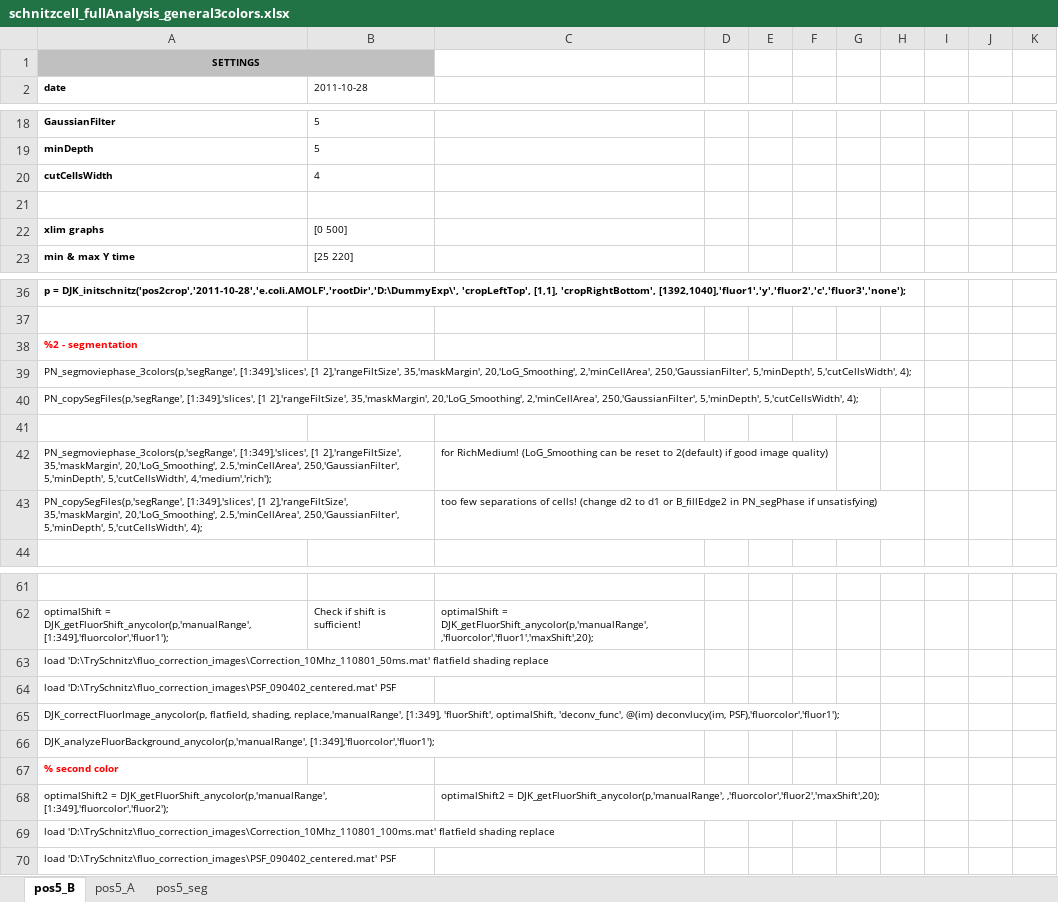
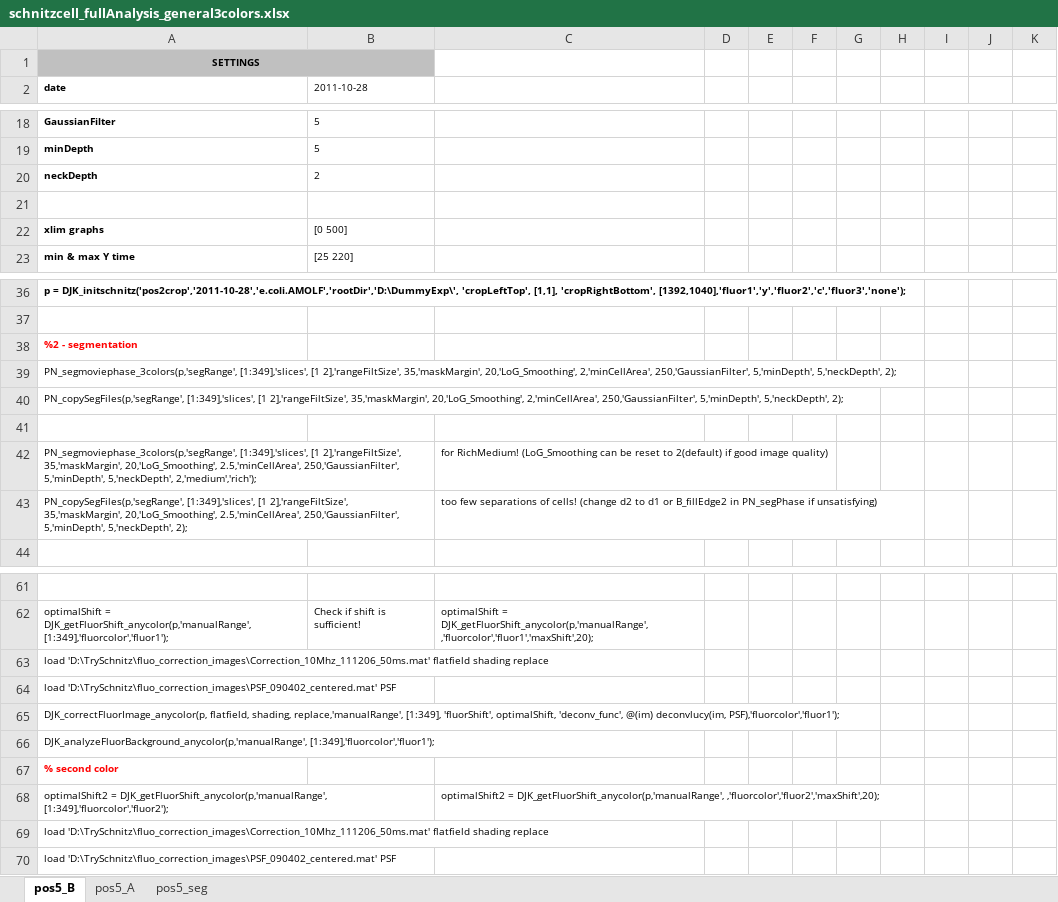
Before and after one commit to TansLab/Tans_Schnitzcells, an Excel workbook: schnitzcell_fullAnalysis_general3colors.xlsx, sheet pos5_B, drawn as a sheet; only a part is shown, gaps mark what is left out; values as stored, in another font and other column widths than the file's, no borders; removed rows and columns are numbered as before the commit, all else as after; the diff names each change by its address in the sheet, - before the commit and + after, or states it on an @@ line.

```diff
--- a/schnitzcell_fullAnalysis_general3colors.xlsx (sheet pos5_B)
+++ b/schnitzcell_fullAnalysis_general3colors.xlsx (sheet pos5_B)
-row 20: cutCellsWidth | 4
+row 20: neckDepth | 2
-A39 (date): …250,'GaussianFilter', 5,'minDepth', 5,'cutCellsWidth', 4);
+A39 (date): …250,'GaussianFilter', 5,'minDepth', 5,'neckDepth', 2);
-A40 (date): …250,'GaussianFilter', 5,'minDepth', 5,'cutCellsWidth', 4);
+A40 (date): …250,'GaussianFilter', 5,'minDepth', 5,'neckDepth', 2);
-A42 (date): …250,'GaussianFilter', 5,'minDepth', 5,'cutCellsWidth', 4,'medium','rich');
+A42 (date): …250,'GaussianFilter', 5,'minDepth', 5,'neckDepth', 2,'medium','rich');
-A43 (date): …250,'GaussianFilter', 5,'minDepth', 5,'cutCellsWidth', 4);
+A43 (date): …250,'GaussianFilter', 5,'minDepth', 5,'neckDepth', 2);
-A63 (date): load 'D:\TrySchnitz\fluo_correction_images\Correction_10Mhz_110801_50ms.mat' flatfield shading…
+A63 (date): load 'D:\TrySchnitz\fluo_correction_images\Correction_10Mhz_111206_50ms.mat' flatfield shading…
-A69 (date): load 'D:\TrySchnitz\fluo_correction_images\Correction_10Mhz_110801_100ms.mat' flatfield shading…
+A69 (date): load 'D:\TrySchnitz\fluo_correction_images\Correction_10Mhz_111206_50ms.mat' flatfield shading…
```
Also changed, not shown: Schnitzcells_structure.xlsx, schnitzcell_preliminaryAnalysis_general3colors.xlsx, 8 other files.
